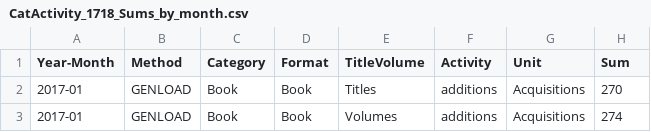
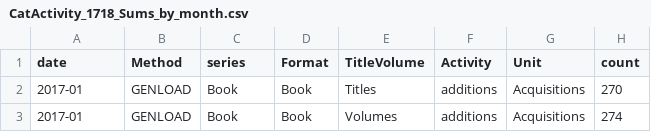
Before and after one commit to aglerum/catstats, a CSV file: data/CatActivity_1718_Sums_by_month.csv, drawn as a sheet; only a part is shown.

Commit message:
Update CatActivity_1718_Sums_by_month.csv
renamed headers

```diff
--- a/data/CatActivity_1718_Sums_by_month.csv
+++ b/data/CatActivity_1718_Sums_by_month.csv
@@ -1,2 +1,2 @@
-Year-Month,Method,Category,Format,TitleVolume,Activity,Unit,Sum
+date,Method,series,Format,TitleVolume,Activity,Unit,count
 2017-01,GENLOAD,Book,Book,Titles,additions,Acquisitions,270
```
